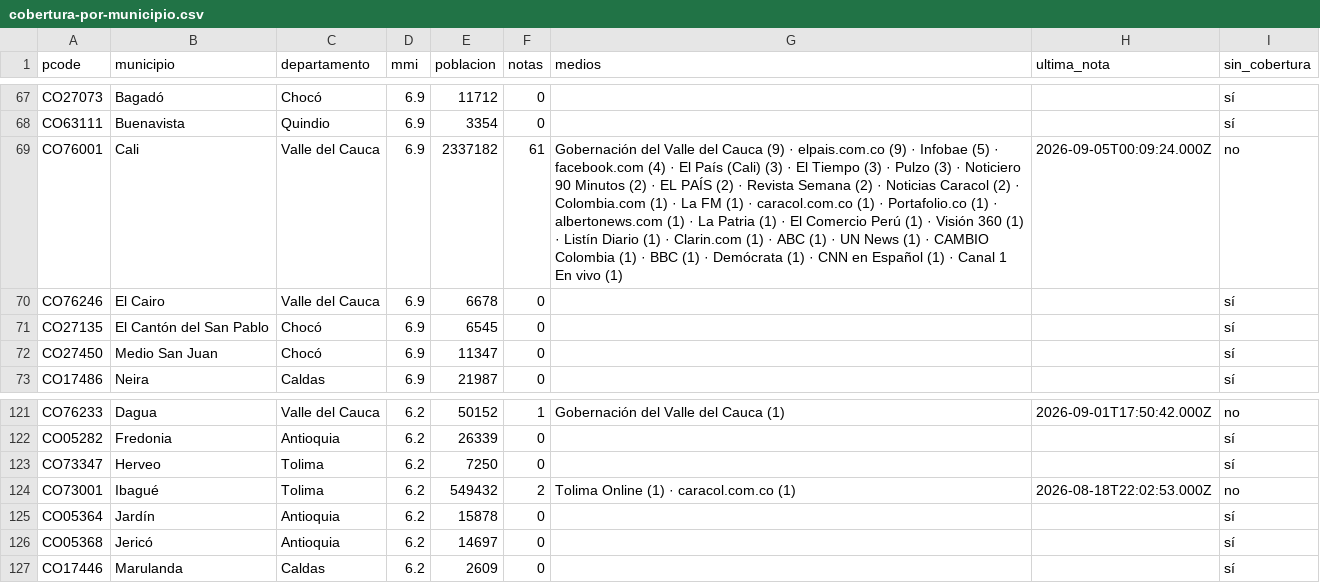
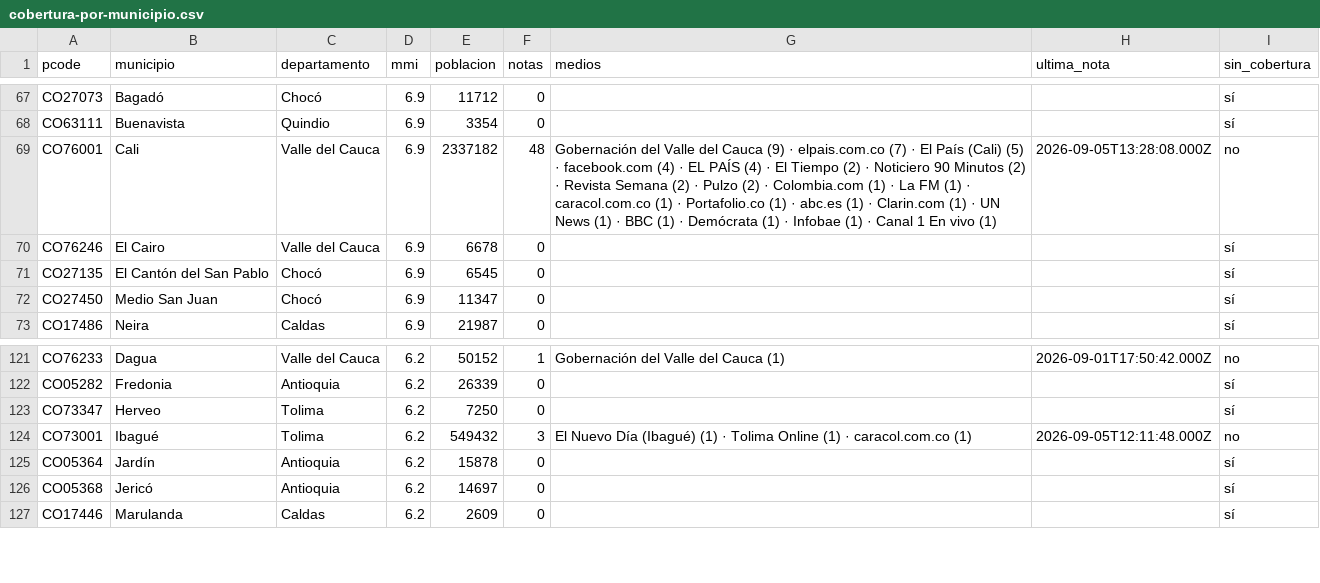
Before and after one commit to YesidAlmanzaGamba/report_cali, a CSV file: data/export/cobertura-por-municipio.csv, drawn as a sheet; only a part is shown, gaps mark what is left out; the diff covers the shown part only.

```diff
--- a/data/export/cobertura-por-municipio.csv
+++ b/data/export/cobertura-por-municipio.csv
@@ -68,3 +68,3 @@ CO27073,Bagadó,Chocó,6.9,11712,0,,,sí
 CO63111,Buenavista,Quindio,6.9,3354,0,,,sí
-CO76001,Cali,Valle del Cauca,6.9,2337182,61,Gobernación del Valle del Cauca (9) · elpais.com.co (9) · Infobae (5) · facebook.com (4) · El País (Cali) (3) · El Tiempo (3) · Pulzo (3) · Noticiero 90 Minutos (2) · EL PAÍS (2) · Revista Semana (2) · Noticias Caracol (2) · Colombia.com (1) · La FM (1) · caracol.com.co (1) · Portafolio.co (1) · albertonews.com (1) · La Patria (1) · El Comercio Perú (1) · Visión 360 (1) · Listín Diario (1) · Clarin.com (1) · ABC (1) · UN News (1) · CAMBIO Colombia (1) · BBC (1) · Demócrata (1) · CNN en Español (1) · Canal 1 En vivo (1),2026-09-05T00:09:24.000Z,no
+CO76001,Cali,Valle del Cauca,6.9,2337182,48,Gobernación del Valle del Cauca (9) · elpais.com.co (7) · El País (Cali) (5) · facebook.com (4) · EL PAÍS (4) · El Tiempo (2) · Noticiero 90 Minutos (2) · Revista Semana (2) · Pulzo (2) · Colombia.com (1) · La FM (1) · caracol.com.co (1) · Portafolio.co (1) · abc.es (1) · Clarin.com (1) · UN News (1) · BBC (1) · Demócrata (1) · Infobae (1) · Canal 1 En vivo (1),2026-09-05T13:28:08.000Z,no
 CO76246,El Cairo,Valle del Cauca,6.9,6678,0,,,sí
@@ -123,3 +123,3 @@ CO05282,Fredonia,Antioquia,6.2,26339,0,,,sí
 CO73347,Herveo,Tolima,6.2,7250,0,,,sí
-CO73001,Ibagué,Tolima,6.2,549432,2,Tolima Online (1) · caracol.com.co (1),2026-08-18T22:02:53.000Z,no
+CO73001,Ibagué,Tolima,6.2,549432,3,El Nuevo Día (Ibagué) (1) · Tolima Online (1) · caracol.com.co (1),2026-09-05T12:11:48.000Z,no
 CO05364,Jardín,Antioquia,6.2,15878,0,,,sí
```
Also changed, not shown: 19 edited cells elsewhere in this file, 5 other files.
